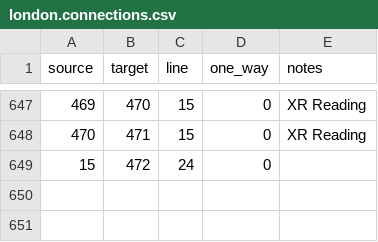
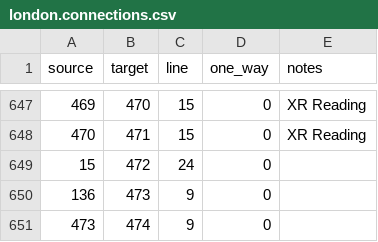
Before and after one commit to bexedmondson/tubemaps, a CSV file: datasets/london.connections.csv, drawn as a sheet; only a part is shown, gaps mark what is left out; the diff names each change by its address in the sheet, - before the commit and + after, or states it on an @@ line.

```diff
--- a/datasets/london.connections.csv
+++ b/datasets/london.connections.csv
+row 650: 136 | 473 | 9 | 0
+row 651: 473 | 474 | 9 | 0
```
Also changed, not shown: datasets/london.stations.csv.
